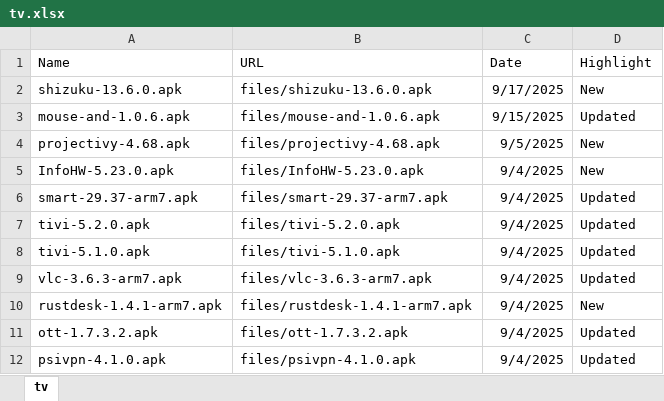
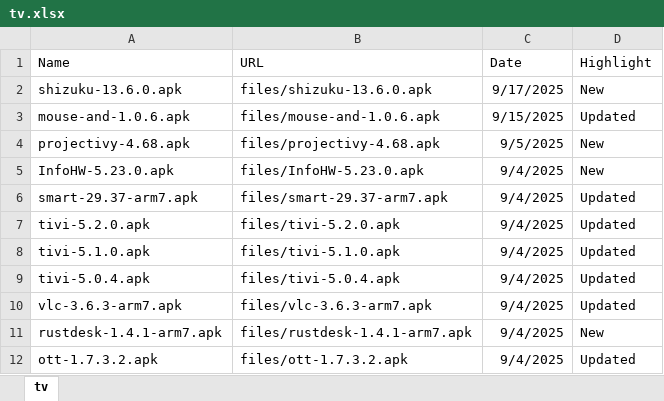
Before and after one commit to kaddons/kaddons.github.io, an Excel workbook: addons/tv/tv.xlsx, sheet tv, drawn as a sheet; only a part is shown; the shorter side is filled out with more unchanged rows; values as stored, in another font and other column widths than the file's, no borders; the diff names each change by its address in the sheet, - before the commit and + after, or states it on an @@ line.

```diff
--- a/addons/tv/tv.xlsx (sheet tv)
+++ b/addons/tv/tv.xlsx (sheet tv)
+row 9: tivi-5.0.4.apk | files/tivi-5.0.4.apk | 9/4/2025 | Updated
```
Also changed, not shown: 1 other file.
